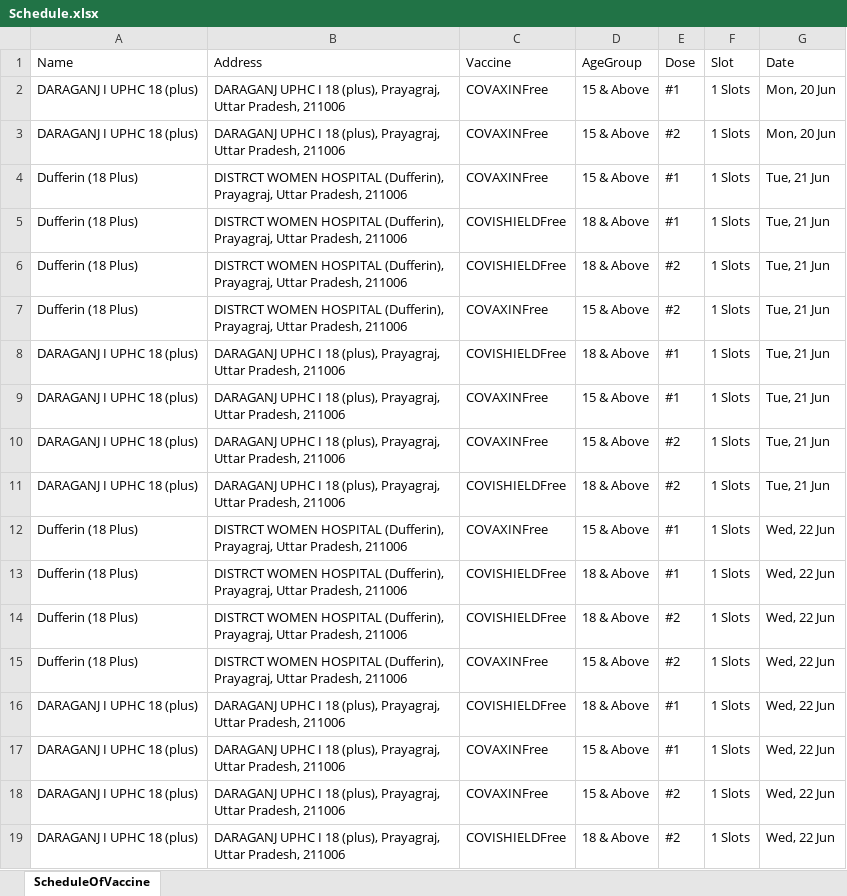
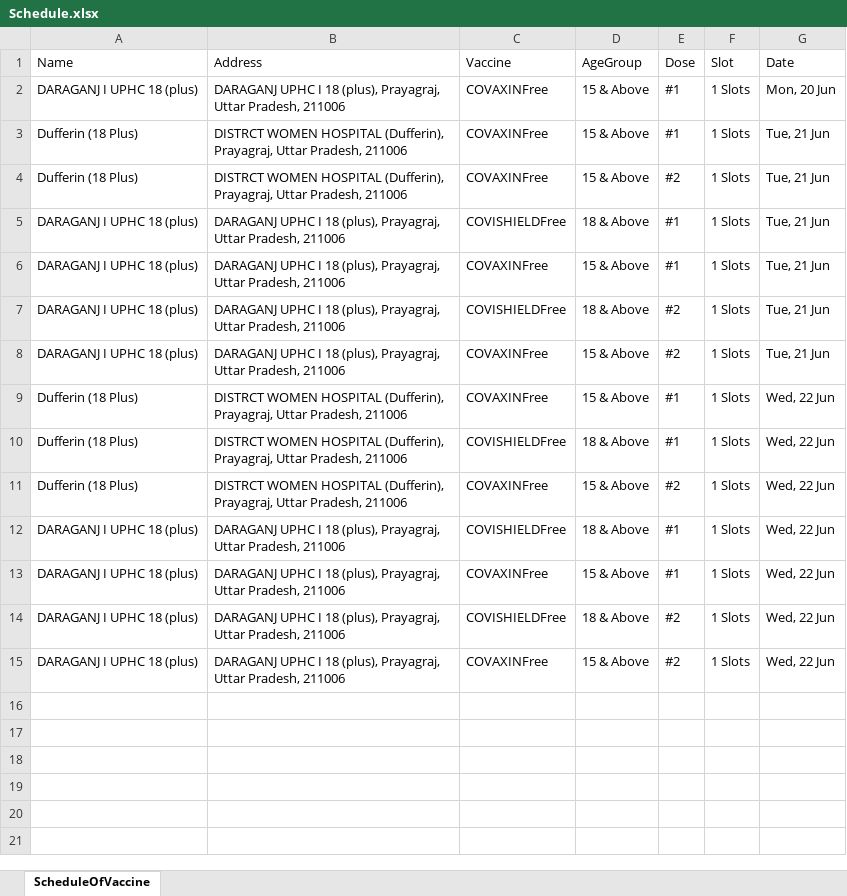
Before and after one commit to singaman/CoWin-Automation, an Excel workbook: Schedule.xlsx, sheet ScheduleOfVaccine, drawn as a sheet; values as stored, in another font and other column widths than the file's, no borders; removed rows and columns are numbered as before the commit, all else as after; the diff names each change by its address in the sheet, - before the commit and + after, or states it on an @@ line.

```diff
--- a/Schedule.xlsx (sheet ScheduleOfVaccine)
+++ b/Schedule.xlsx (sheet ScheduleOfVaccine)
-row 3: DARAGANJ I UPHC 18 (plus) | DARAGANJ UPHC I 18 (plus), Prayagraj, Uttar Pradesh, 211006 | COVAXINFree | 15 & Above | #2 | 1 Slots | Mon, 20 Jun
-row 5: Dufferin (18 Plus) | DISTRCT WOMEN HOSPITAL (Dufferin), Prayagraj, Uttar Pradesh, 211006 | COVISHIELDFree | 18 & Above | #1 | 1 Slots | Tue, 21 Jun
-row 6: Dufferin (18 Plus) | DISTRCT WOMEN HOSPITAL (Dufferin), Prayagraj, Uttar Pradesh, 211006 | COVISHIELDFree | 18 & Above | #2 | 1 Slots | Tue, 21 Jun
@@ row 11 moved to row 7: DARAGANJ I UPHC 18 (plus) @@
-row 14: Dufferin (18 Plus) | DISTRCT WOMEN HOSPITAL (Dufferin), Prayagraj, Uttar Pradesh, 211006 | COVISHIELDFree | 18 & Above | #2 | 1 Slots | Wed, 22 Jun
@@ row 19 moved to row 14: DARAGANJ I UPHC 18 (plus) @@
```
Also changed, not shown: 3 other files.
